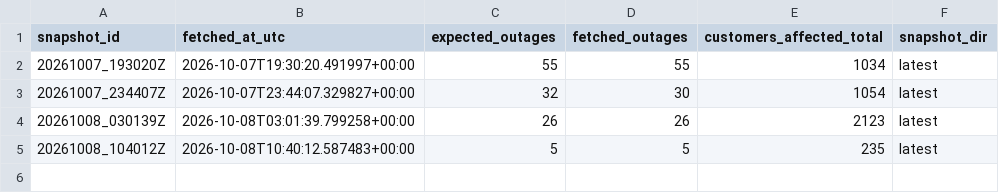
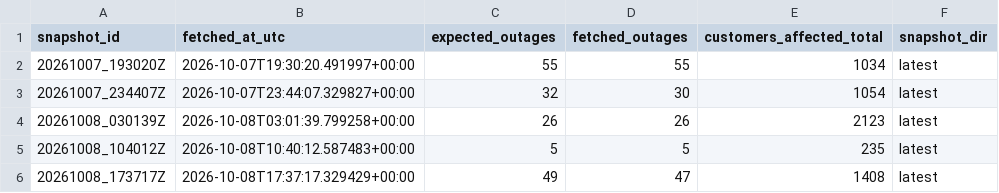
Before and after one commit to Nyu13/bc-hydro-vegetation-risk-demo-public, a CSV file: data/archives/hydro_one_outages/archive_index.csv, drawn as a sheet; the diff names each change by its address in the sheet, - before the commit and + after, or states it on an @@ line.

```diff
--- a/data/archives/hydro_one_outages/archive_index.csv
+++ b/data/archives/hydro_one_outages/archive_index.csv
+row 6: 20261008_173717Z | 2026-10-08T17:37:17.329429+00:00 | 49 | 47 | 1408 | latest
```
Also changed, not shown: 9 other files.
